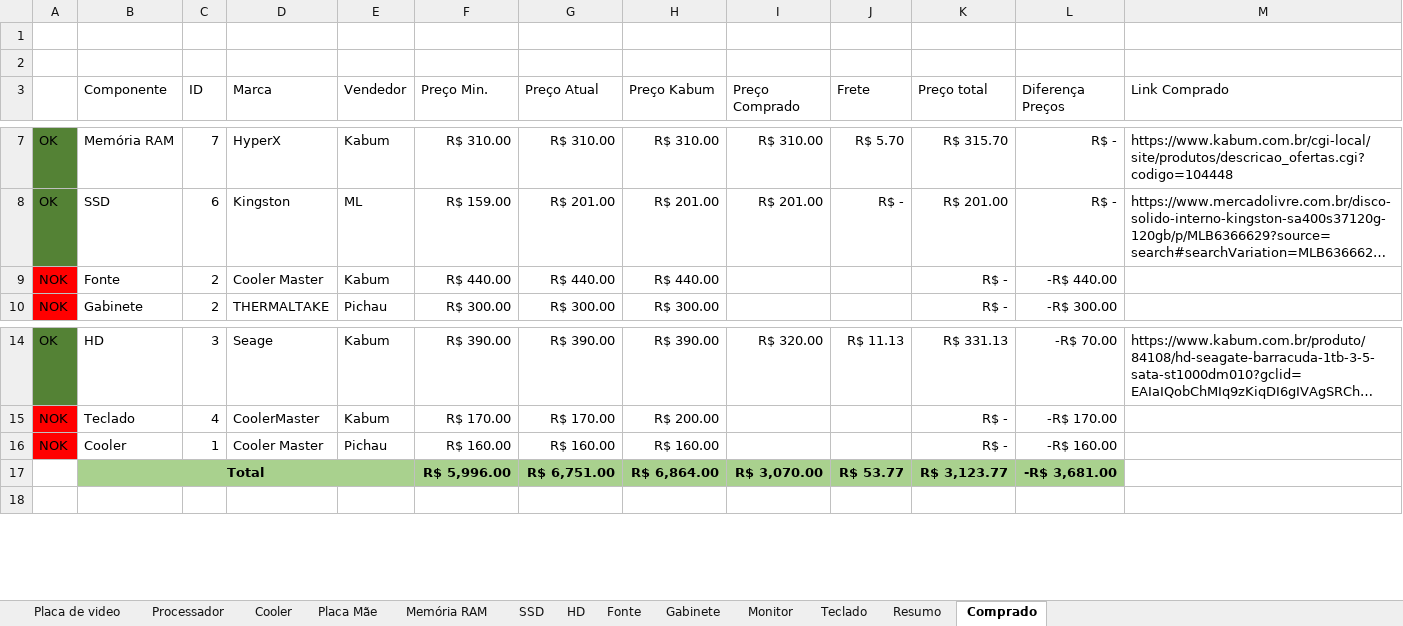
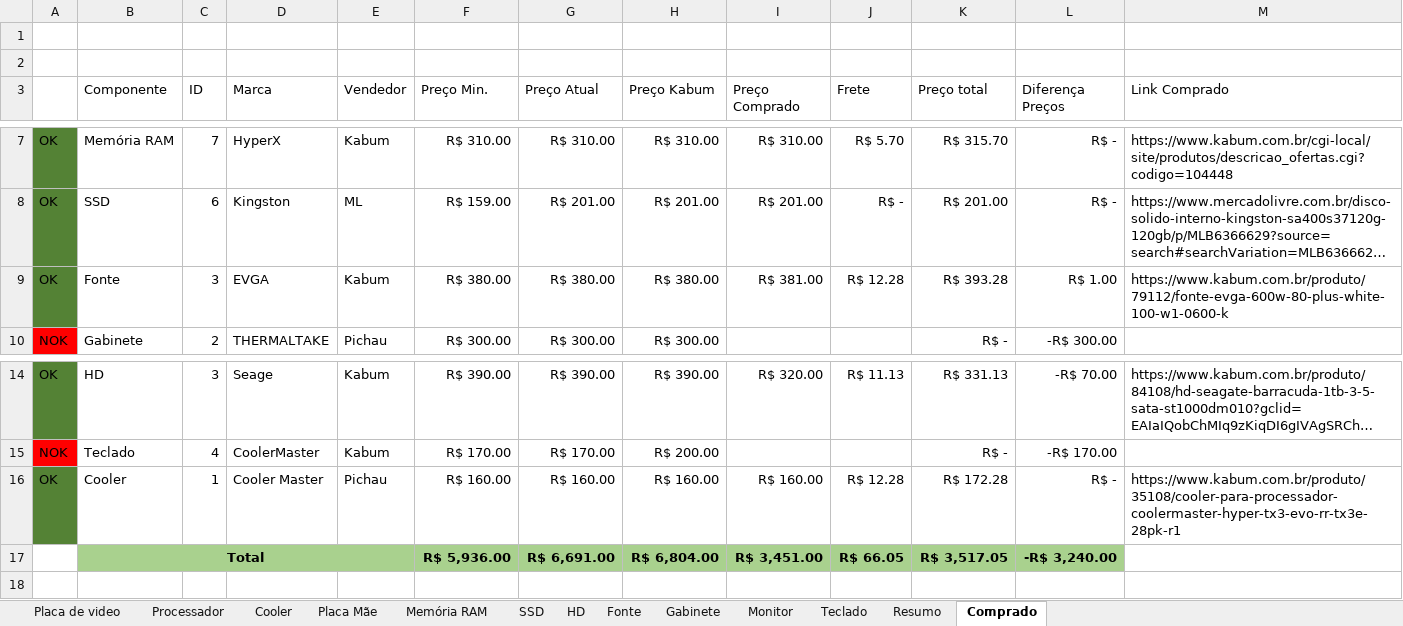
Before and after one commit to FabrizioSousa/PC, an Excel workbook: PC 3.0.xlsx, sheet Comprado, drawn as a sheet; only a part is shown, gaps mark what is left out; long unchanged cells end in …; values as stored, in another font and other column widths than the file's, no borders; removed rows and columns are numbered as before the commit, all else as after; the diff names each change by its address in the sheet, - before the commit and + after, or states it on an @@ line.

Commit message:
Add files via upload

```diff
--- a/PC 3.0.xlsx (sheet Comprado)
+++ b/PC 3.0.xlsx (sheet Comprado)
-row 9: NOK | Fonte | 2 | Cooler Master | Kabum | R$ 440.00 | R$ 440.00 | R$ 440.00 |  |  | R$ - | -R$ 440.00
+row 9: OK | Fonte | 3 | EVGA | Kabum | R$ 380.00 | R$ 380.00 | R$ 380.00 | R$ 381.00 | R$ 12.28 | R$ 393.28 | R$ 1.00 | https://www.kabum.com.br/produto/79112/fonte-evga-600w-80-plus-white-100-w1-0600-k
-A16: NOK
+A16: OK
-A16 fill: #FF0000
+A16 fill: #548235
-I16 (Preço Comprado): (empty)
+I16 (Preço Comprado): R$ 160.00
-J16 (Frete): (empty)
+J16 (Frete): R$ 12.28
-K16 (Preço total): R$ -
+K16 (Preço total): R$ 172.28
-L16 (Diferença Preços): -R$ 160.00
+L16 (Diferença Preços): R$ -
-M16 (Link Comprado): (empty)
+M16 (Link Comprado): https://www.kabum.com.br/produto/35108/cooler-para-processador-coolermaster-hyper-tx3-evo-rr-tx3e-28pk-r1
-F17 (Preço Min.): R$ 5,996.00
+F17 (Preço Min.): R$ 5,936.00
-G17 (Preço Atual): R$ 6,751.00
+G17 (Preço Atual): R$ 6,691.00
-H17 (Preço Kabum): R$ 6,864.00
+H17 (Preço Kabum): R$ 6,804.00
-I17 (Preço Comprado): R$ 3,070.00
+I17 (Preço Comprado): R$ 3,451.00
-J17 (Frete): R$ 53.77
+J17 (Frete): R$ 66.05
-K17 (Preço total): R$ 3,123.77
+K17 (Preço total): R$ 3,517.05
-L17 (Diferença Preços): -R$ 3,681.00
+L17 (Diferença Preços): -R$ 3,240.00
```
